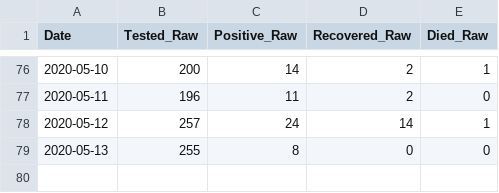
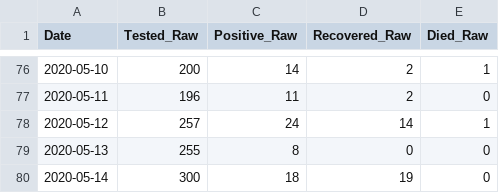
Before and after one commit to bnice5000/COVID-STATS, a CSV file: COVID_Raw.csv, drawn as a sheet; only a part is shown, gaps mark what is left out; the diff names each change by its address in the sheet, - before the commit and + after, or states it on an @@ line.

```diff
--- a/COVID_Raw.csv
+++ b/COVID_Raw.csv
+row 80: 2020-05-14 | 300 | 18 | 19 | 0
```
Also changed, not shown: 4 other files.
